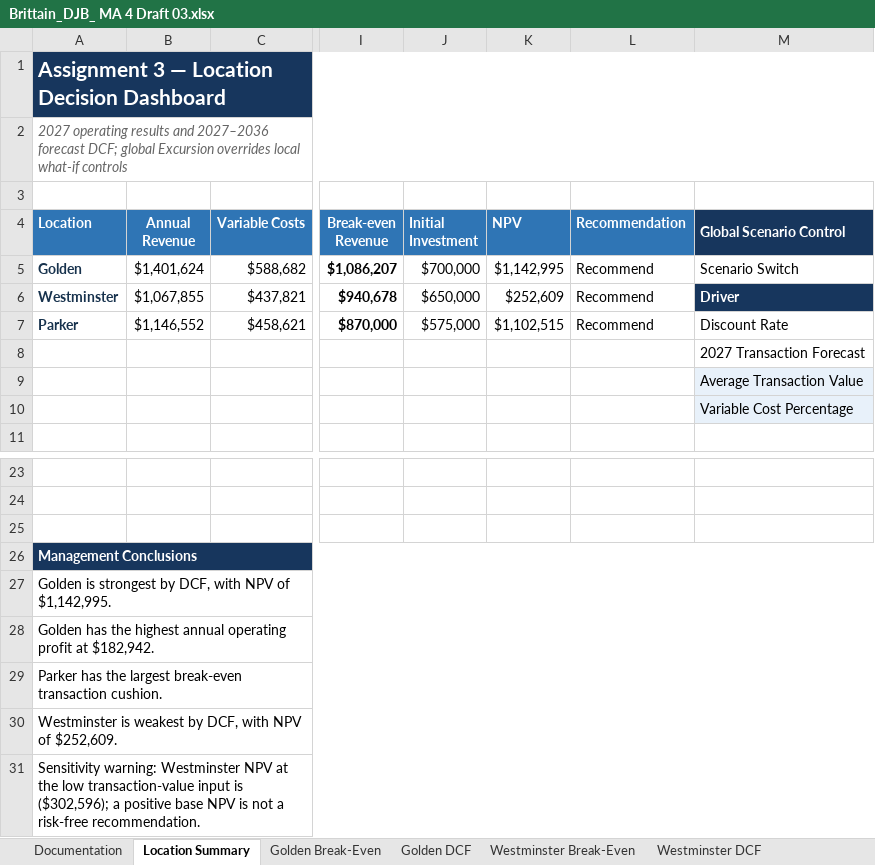
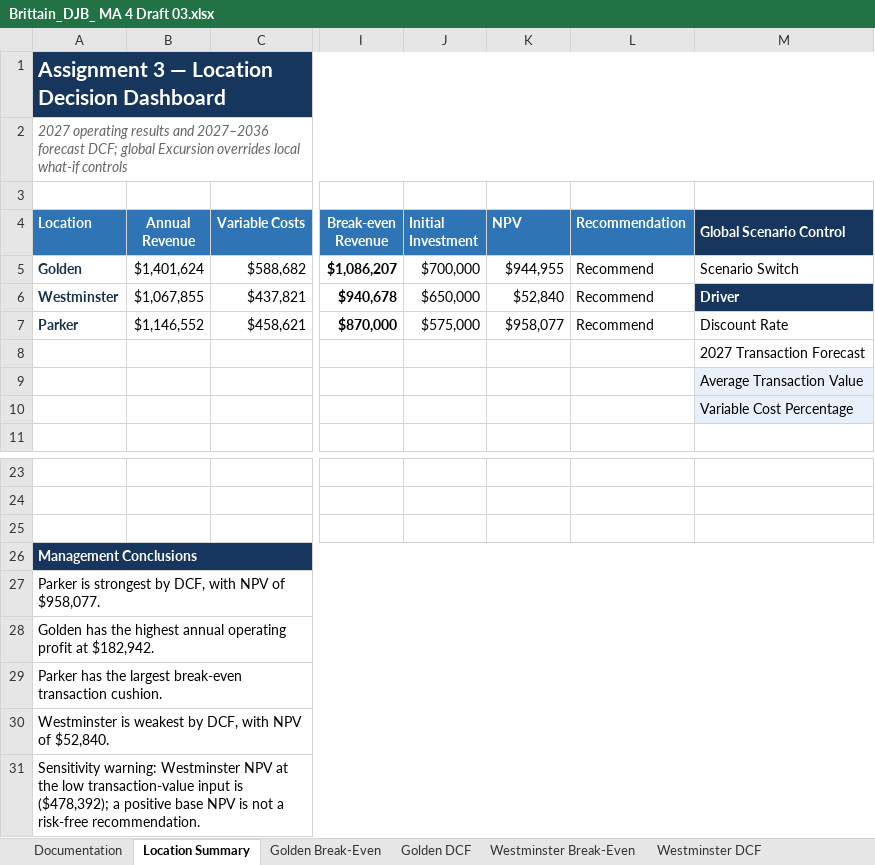
Before and after one commit to dalejbrittain/BI-5050-001-Fall-2026, an Excel workbook: Week 4/Assignment/Brittain_DJB_ MA 4 Draft 03.xlsx, sheet Location Summary, drawn as a sheet; only a part is shown, gaps mark what is left out; values as stored, in another font and other column widths than the file's, no borders; charts and pictures and conditional formats not drawn; the diff names each change by its address in the sheet, - before the commit and + after, or states it on an @@ line.

```diff
--- a/Week 4/Assignment/Brittain_DJB_ MA 4 Draft 03.xlsx (sheet Location Summary)
+++ b/Week 4/Assignment/Brittain_DJB_ MA 4 Draft 03.xlsx (sheet Location Summary)
-K5 (NPV): $1,142,995
+K5 (NPV): $944,955
-K6 (NPV): $252,609
+K6 (NPV): $52,840
-K7 (NPV): $1,102,515
+K7 (NPV): $958,077
-A27 (Location): Golden is strongest by DCF, with NPV of $1,142,995.
+A27 (Location): Parker is strongest by DCF, with NPV of $958,077.
-A30 (Location): …NPV of $252,609.
+A30 (Location): …NPV of $52,840.
-A31 (Location): …input is ($302,596); a positive…
+A31 (Location): …input is ($478,392); a positive…
```
Also changed, not shown: sheet Parker DCF, sheet Golden DCF, sheet Westminster DCF, charts or pictures, Week 4/Assignment/Brittain_DJB_assign4_statsbook Draft 01.xlsx, 2 other files.
